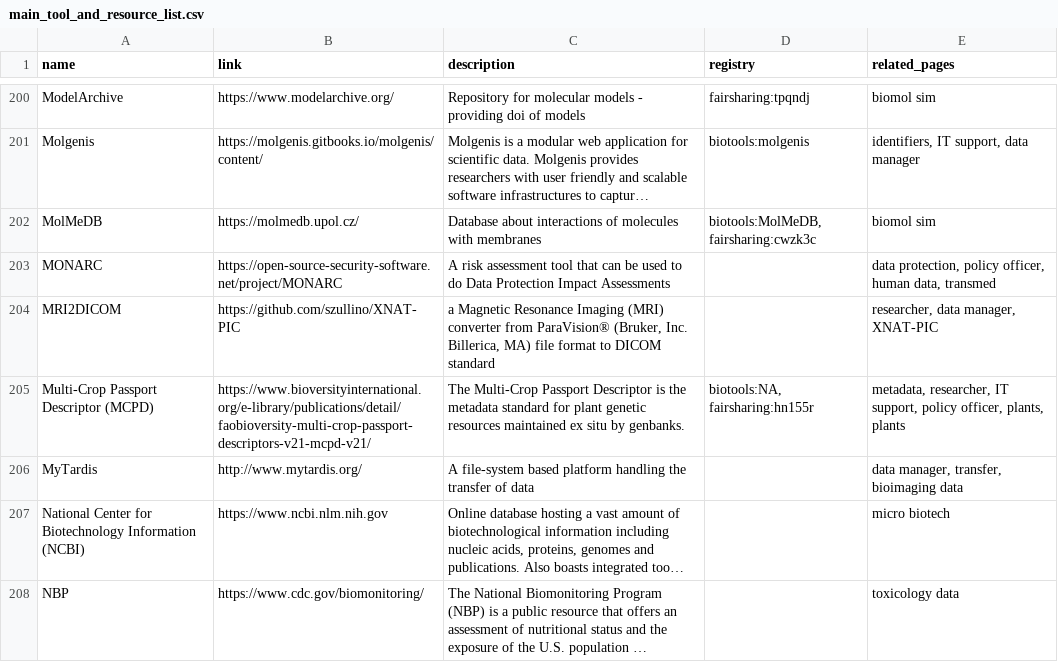
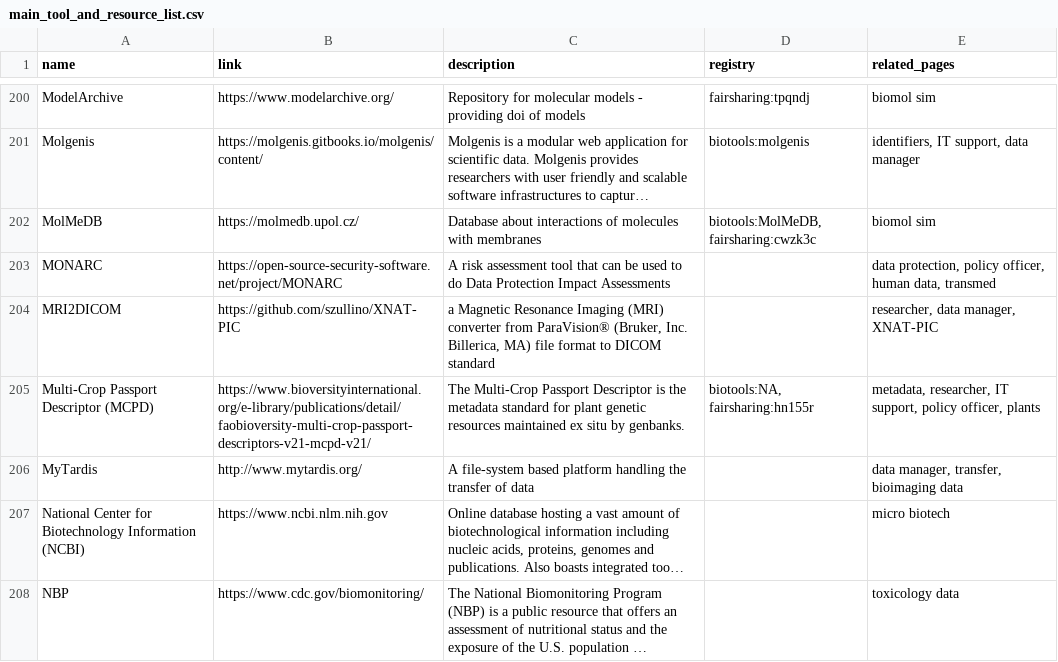
Before and after one commit to elixir-europe/rdmkit, a CSV file: _data/main_tool_and_resource_list.csv, drawn as a sheet; only a part is shown, gaps mark what is left out; long unchanged cells end in ….

Commit message:
Update main_tool_and_resource_list.csv

```diff
--- a/_data/main_tool_and_resource_list.csv
+++ b/_data/main_tool_and_resource_list.csv
@@ -204,3 +204,3 @@ MONARC,https://open-source-security-software.net/project/MONARC,A risk assessmen
 MRI2DICOM,https://github.com/szullino/XNAT-PIC,"a Magnetic Resonance Imaging (MRI) converter from ParaVision® (Bruker, Inc. Billerica, MA) file format to DICOM standard",,"researcher, data manager, XNAT-PIC"
-Multi-Crop Passport Descriptor (MCPD),https://www.bioversityinternational.org/e-library/publications/detail/faobioversity-multi-crop-passport-descriptors-v21-mcpd-v21/,The Multi-Crop Passport Descriptor is the metadata standard for plant genetic resources maintained ex situ by genbanks.,"biotools:NA, fairsharing:hn155r","metadata, researcher, IT support, policy officer, plants, plants"
+Multi-Crop Passport Descriptor (MCPD),https://www.bioversityinternational.org/e-library/publications/detail/faobioversity-multi-crop-passport-descriptors-v21-mcpd-v21/,The Multi-Crop Passport Descriptor is the metadata standard for plant genetic resources maintained ex situ by genbanks.,"biotools:NA, fairsharing:hn155r","metadata, researcher, IT support, policy officer, plants"
 MyTardis,http://www.mytardis.org/,A file-system based platform handling the transfer of data,,"data manager, transfer, bioimaging data"
```
